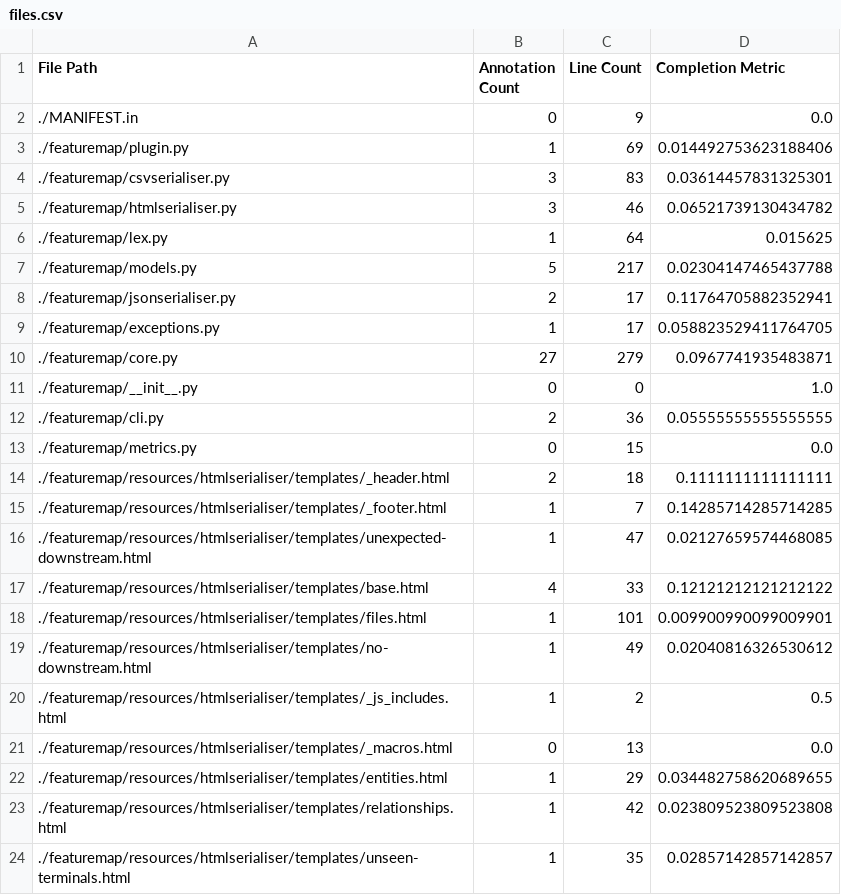
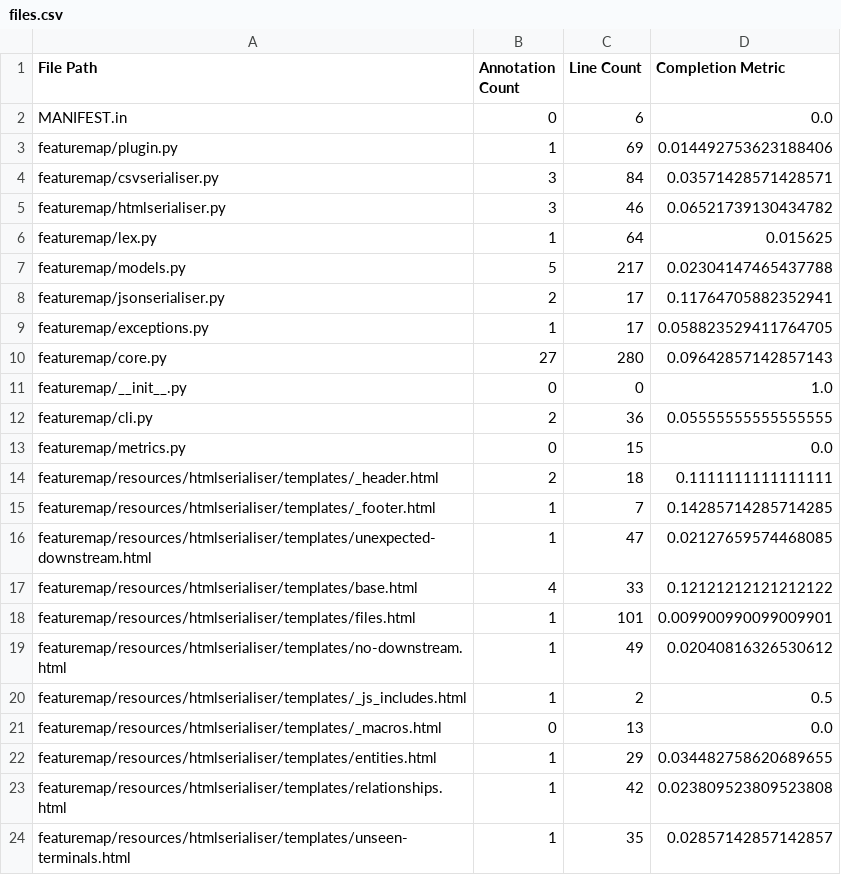
Before and after one commit to CottageLabs/FeatureMap, a CSV file: docs/map/csv/files.csv, drawn as a sheet.

```diff
--- a/docs/map/csv/files.csv
+++ b/docs/map/csv/files.csv
@@ -1,24 +1,24 @@
 File Path,Annotation Count,Line Count,Completion Metric
-./MANIFEST.in,0,9,0.0
-./featuremap/plugin.py,1,69,0.014492753623188406
-./featuremap/csvserialiser.py,3,83,0.03614457831325301
-./featuremap/htmlserialiser.py,3,46,0.06521739130434782
-./featuremap/lex.py,1,64,0.015625
-./featuremap/models.py,5,217,0.02304147465437788
-./featuremap/jsonserialiser.py,2,17,0.11764705882352941
-./featuremap/exceptions.py,1,17,0.058823529411764705
-./featuremap/core.py,27,279,0.0967741935483871
-./featuremap/__init__.py,0,0,1.0
-./featuremap/cli.py,2,36,0.05555555555555555
-./featuremap/metrics.py,0,15,0.0
-./featuremap/resources/htmlserialiser/templates/_header.html,2,18,0.1111111111111111
-./featuremap/resources/htmlserialiser/templates/_footer.html,1,7,0.14285714285714285
-./featuremap/resources/htmlserialiser/templates/unexpected-downstream.html,1,47,0.02127659574468085
-./featuremap/resources/htmlserialiser/templates/base.html,4,33,0.12121212121212122
-./featuremap/resources/htmlserialiser/templates/files.html,1,101,0.009900990099009901
-./featuremap/resources/htmlserialiser/templates/no-downstream.html,1,49,0.02040816326530612
-./featuremap/resources/htmlserialiser/templates/_js_includes.html,1,2,0.5
-./featuremap/resources/htmlserialiser/templates/_macros.html,0,13,0.0
-./featuremap/resources/htmlserialiser/templates/entities.html,1,29,0.034482758620689655
-./featuremap/resources/htmlserialiser/templates/relationships.html,1,42,0.023809523809523808
-./featuremap/resources/htmlserialiser/templates/unseen-terminals.html,1,35,0.02857142857142857
+MANIFEST.in,0,6,0.0
+featuremap/plugin.py,1,69,0.014492753623188406
+featuremap/csvserialiser.py,3,84,0.03571428571428571
+featuremap/htmlserialiser.py,3,46,0.06521739130434782
+featuremap/lex.py,1,64,0.015625
+featuremap/models.py,5,217,0.02304147465437788
+featuremap/jsonserialiser.py,2,17,0.11764705882352941
+featuremap/exceptions.py,1,17,0.058823529411764705
+featuremap/core.py,27,280,0.09642857142857143
+featuremap/__init__.py,0,0,1.0
+featuremap/cli.py,2,36,0.05555555555555555
+featuremap/metrics.py,0,15,0.0
+featuremap/resources/htmlserialiser/templates/_header.html,2,18,0.1111111111111111
+featuremap/resources/htmlserialiser/templates/_footer.html,1,7,0.14285714285714285
+featuremap/resources/htmlserialiser/templates/unexpected-downstream.html,1,47,0.02127659574468085
+featuremap/resources/htmlserialiser/templates/base.html,4,33,0.12121212121212122
+featuremap/resources/htmlserialiser/templates/files.html,1,101,0.009900990099009901
+featuremap/resources/htmlserialiser/templates/no-downstream.html,1,49,0.02040816326530612
+featuremap/resources/htmlserialiser/templates/_js_includes.html,1,2,0.5
+featuremap/resources/htmlserialiser/templates/_macros.html,0,13,0.0
+featuremap/resources/htmlserialiser/templates/entities.html,1,29,0.034482758620689655
+featuremap/resources/htmlserialiser/templates/relationships.html,1,42,0.023809523809523808
+featuremap/resources/htmlserialiser/templates/unseen-terminals.html,1,35,0.02857142857142857
```
Also changed, not shown: docs/map/csv/entities.csv, docs/map/csv/relationships.csv, 8 other files.
